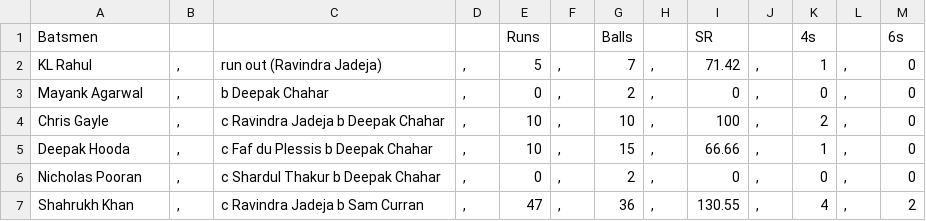
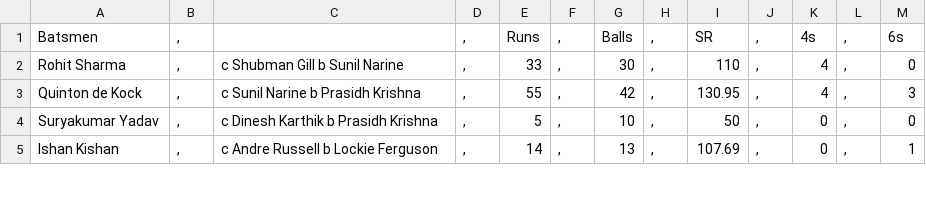
Before and after one commit to JiyaRashi/IPLFranchise2021, a CSV file: Data/MatchPoints/34/BatScore.csv, drawn as a sheet; only a part is shown; the diff covers the shown part only.

Commit message:
Match #34 Added

```diff
--- a/Data/MatchPoints/34/BatScore.csv
+++ b/Data/MatchPoints/34/BatScore.csv
@@ -1,7 +1,5 @@
-Batsmen				Runs		Balls		SR		4s		6s
-KL Rahul	,	run out (Ravindra Jadeja)	,	5	,	7	,	71.42	,	1	,	0
-Mayank Agarwal	,	b Deepak Chahar	,	0	,	2	,	0	,	0	,	0
-Chris Gayle	,	c Ravindra Jadeja b Deepak Chahar	,	10	,	10	,	100	,	2	,	0
-Deepak Hooda	,	c Faf du Plessis b Deepak Chahar	,	10	,	15	,	66.66	,	1	,	0
-Nicholas Pooran	,	c Shardul Thakur b Deepak Chahar	,	0	,	2	,	0	,	0	,	0
-Shahrukh Khan	,	c Ravindra Jadeja b Sam Curran	,	47	,	36	,	130.55	,	4	,	2
+Batsmen	,		,	Runs	,	Balls	,	SR	,	4s	,	6s
+Rohit Sharma	,	c Shubman Gill b Sunil Narine	,	33	,	30	,	110	,	4	,	0
+Quinton de Kock	,	c Sunil Narine b Prasidh Krishna	,	55	,	42	,	130.95	,	4	,	3
+Suryakumar Yadav	,	c Dinesh Karthik b Prasidh Krishna	,	5	,	10	,	50	,	0	,	0
+Ishan Kishan	,	c Andre Russell b Lockie Ferguson	,	14	,	13	,	107.69	,	0	,	1
```
Also changed, not shown: 2 added rows, 3 removed rows and 35 edited cells elsewhere in this file, Data/FPLTeamList2sthalft.csv, Data/MatchPoints/34/BowlScore.csv, 11 other files.
